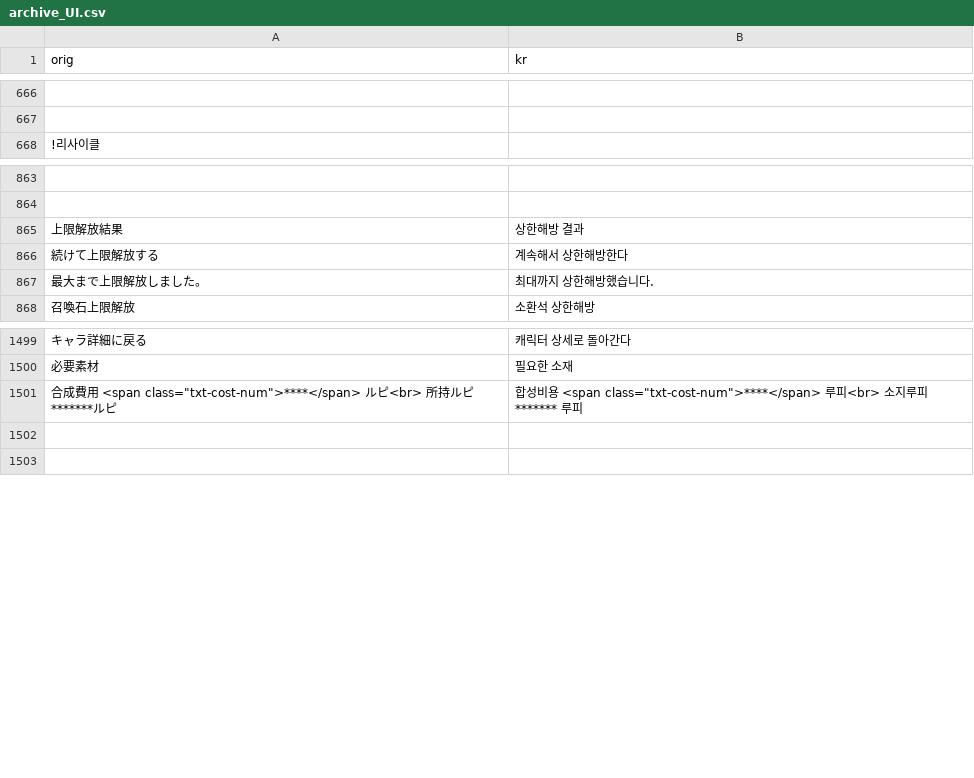
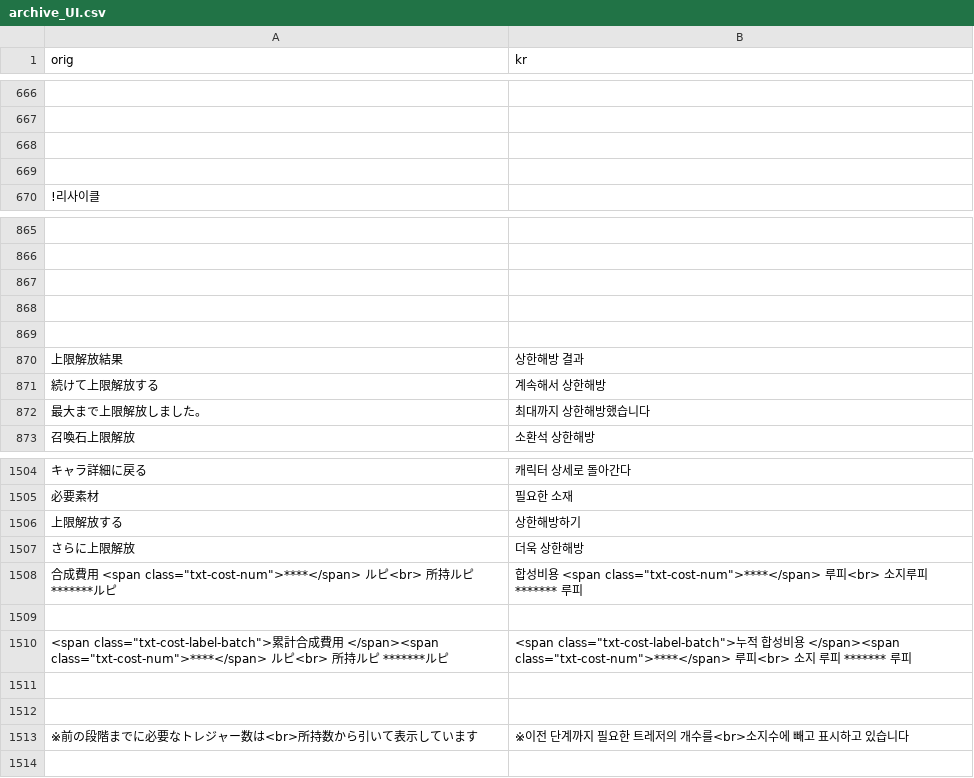
Before and after one commit to sidewinderk/gbfTransKor, a CSV file: cache/archive_UI.csv, drawn as a sheet; only a part is shown, gaps mark what is left out; addresses are those after the commit; the diff names each change by its address in the sheet, - before the commit and + after, or states it on an @@ line.

```diff
--- a/cache/archive_UI.csv
+++ b/cache/archive_UI.csv
+row 668: (empty)
+row 669: (empty)
+row 867: (empty)
+row 868: (empty)
+row 869: (empty)
-B871 (kr): 계속해서 상한해방한다
+B871 (kr): 계속해서 상한해방
-B872 (kr): 최대까지 상한해방했습니다.
+B872 (kr): 최대까지 상한해방했습니다
+row 1506: 上限解放する | 상한해방하기
+row 1507: さらに上限解放 | 더욱 상한해방
+row 1510: <span class="txt-cost-label-batch">累計合成費用 </span><span class="txt-cost-num">****</span> ルピ<br> 所持ルピ *******ルピ | <span class="txt-cost-label-batch">누적 합성비용 </span><span class="txt-cost-num">****</span> 루피<br> 소지 루피 ******* 루피
+row 1511: (empty)
+row 1512: (empty)
+row 1513: ※前の段階までに必要なトレジャー数は<br>所持数から引いて表示しています | ※이전 단계까지 필요한 트레저의 개수를<br>소지수에 빼고 표시하고 있습니다
```
Also changed, not shown: 1 other file.
